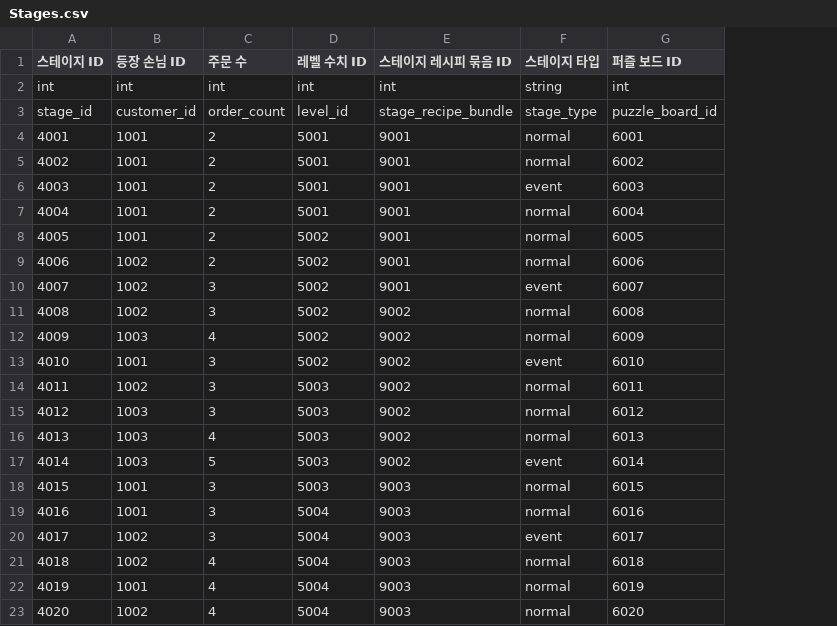
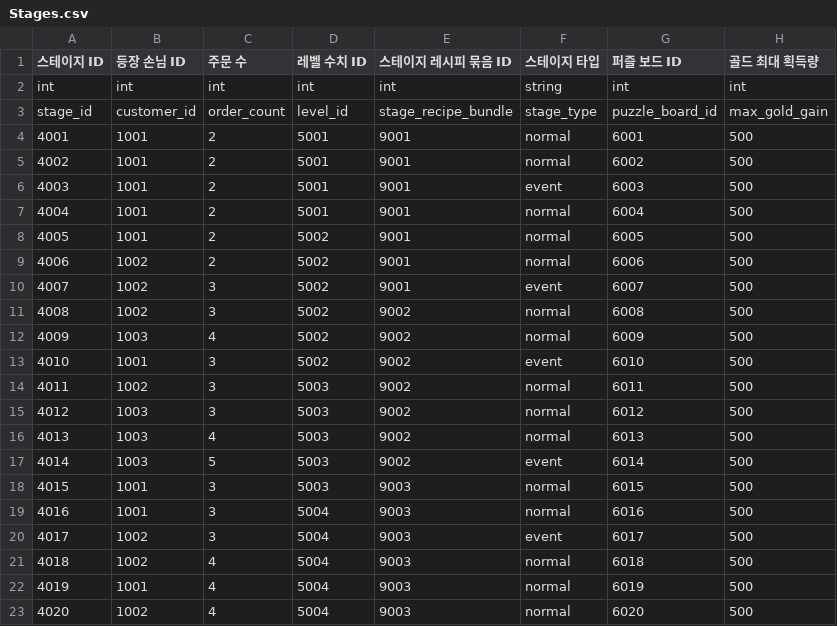
Before and after one commit to tcf1121/Pangtastic, a CSV file: Assets/CSV/Stages.csv, drawn as a sheet; the diff names each change by its address in the sheet, - before the commit and + after, or states it on an @@ line.

```diff
--- a/Assets/CSV/Stages.csv
+++ b/Assets/CSV/Stages.csv
+column H (골드 최대 획득량), rows 2-23: int | max_gold_gain | 500 | 500 | 500 | 500 | 500 | 500 | 500 | 500 | 500 | 500 | 500 | 500 | 500 | 500 | 500 | 500 | 500 | 500 | 500 | 500
```
Also changed, not shown: 32 other files.
